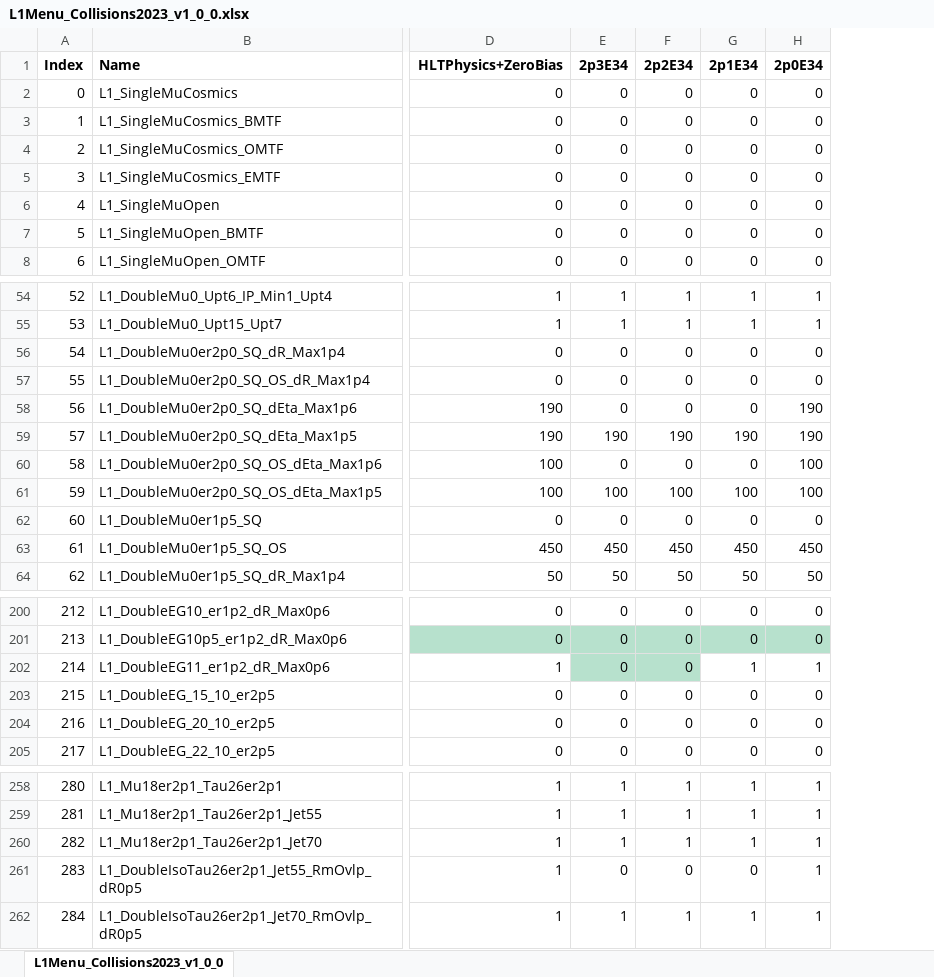
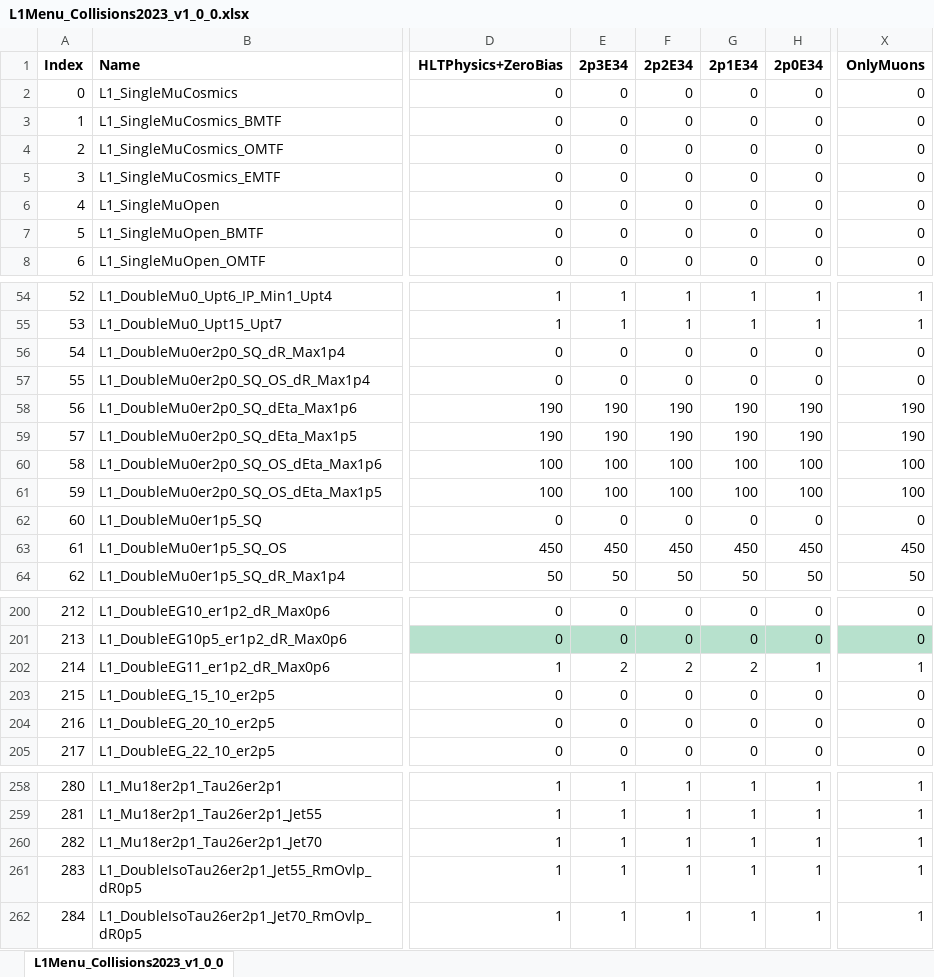
Before and after one commit to cms-l1-dpg/L1MenuRun3, an Excel workbook: development/L1Menu_Collisions2023_v1_0_0/PrescaleTable/L1Menu_Collisions2023_v1_0_0.xlsx, sheet L1Menu_Collisions2023_v1_0_0, drawn as a sheet; only a part is shown, gaps mark what is left out; values as stored, in another font and other column widths than the file's, no borders; conditional formats not drawn; the diff covers the shown part only; the diff names each change by its address in the sheet, - before the commit and + after, or states it on an @@ line.

Commit message:
Some fixes in PS table 2023_v1_0_0
- Addition of "OnlyMuons" column (copy of 2p0e34), as requested in CMSLITDPG-1103
- Changed PS of SingleMu seeds (CMSLITDPG-992)
    - "L1_SingleMu5": ps=4400
    - "L1_SingleMu7": ps=2200
- Deactivated BPH SingleMu Parking seed: "L1_SingleMu12er1p5" (CMSLITDPG-997)
- Changed content of backup columns

```diff
--- a/development/L1Menu_Collisions2023_v1_0_0/PrescaleTable/L1Menu_Collisions2023_v1_0_0.xlsx (sheet L1Menu_Collisions2023_v1_0_0)
+++ b/development/L1Menu_Collisions2023_v1_0_0/PrescaleTable/L1Menu_Collisions2023_v1_0_0.xlsx (sheet L1Menu_Collisions2023_v1_0_0)
+column X (OnlyMuons), rows 2-8: all 0; rows 54-64: 1 | 1 | 0 | 0 | 190 | 190 | 100 | 100 | 0 | 450 | 50; rows 200-205: 0 | 0 | 1 | 0 | 0 | 0; rows 258-262: all 1
-E58 (2p3E34): 0
+E58 (2p3E34): 190
-F58 (2p2E34): 0
+F58 (2p2E34): 190
-G58 (2p1E34): 0
+G58 (2p1E34): 190
-E60 (2p3E34): 0
+E60 (2p3E34): 100
-F60 (2p2E34): 0
+F60 (2p2E34): 100
-G60 (2p1E34): 0
+G60 (2p1E34): 100
-E202 (2p3E34): 0
+E202 (2p3E34): 2
-E202:F202 fill: #B7E1CD
+E202:F202 fill: none
-F202 (2p2E34): 0
+F202 (2p2E34): 2
-G202 (2p1E34): 1
+G202 (2p1E34): 2
-E261 (2p3E34): 0
+E261 (2p3E34): 1
-F261 (2p2E34): 0
+F261 (2p2E34): 1
-G261 (2p1E34): 0
+G261 (2p1E34): 1
```
Also changed, not shown: 53 edited cells elsewhere in this sheet, 1 other file.
